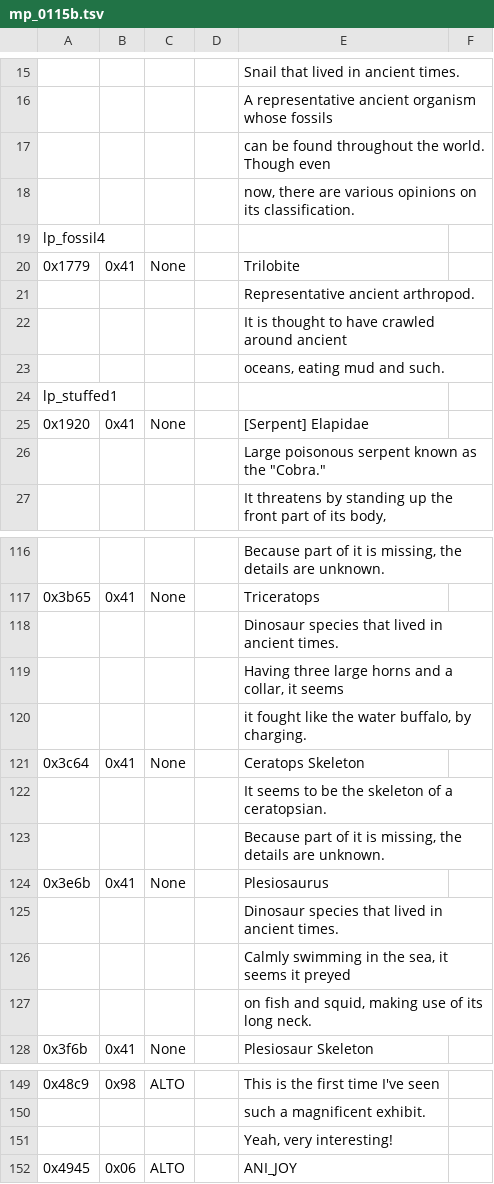
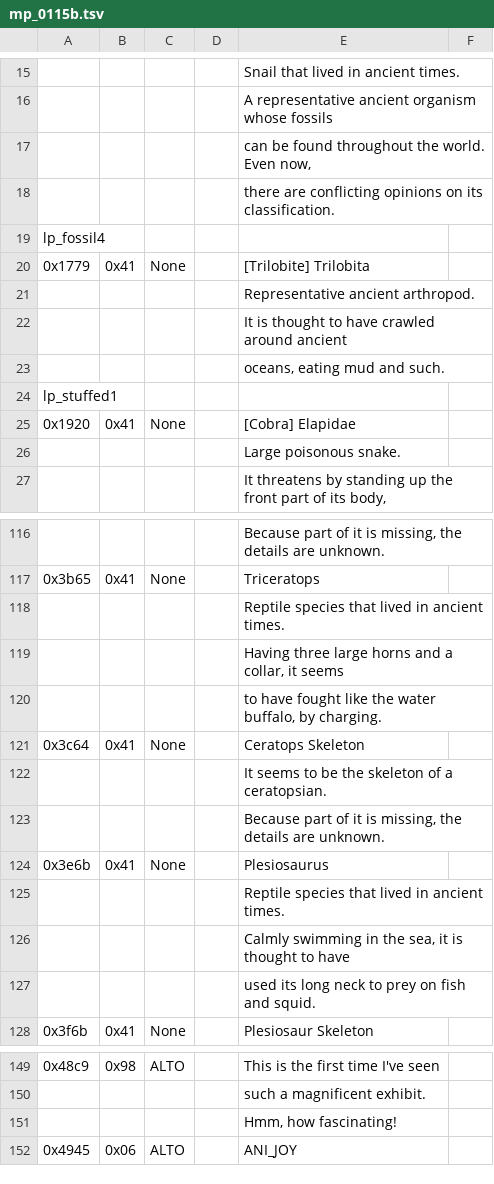
Before and after one commit to dackst/nayuta, a TSV file: script/merged/mp_0115b.tsv, drawn as a sheet; only a part is shown, gaps mark what is left out; the diff covers the shown part only; the diff names each change by its address in the sheet, - before the commit and + after, or states it on an @@ line.

```diff
--- a/script/merged/mp_0115b.tsv
+++ b/script/merged/mp_0115b.tsv
-E17: can be found throughout the world. Though even
+E17: can be found throughout the world. Even now,
-E18: now, there are various opinions on…
+E18: there are conflicting opinions on…
-E20: Trilobite
+E20: [Trilobite] Trilobita
-E25: [Serpent] Elapidae
+E25: [Cobra] Elapidae
-E26: Large poisonous serpent known as the "Cobra."
+E26: Large poisonous snake.
-E118: Dinosaur species that lived in ancient times.
+E118: Reptile species that lived in ancient times.
-E120: it fought like…
+E120: to have fought like…
-E125: Dinosaur species that lived in ancient times.
+E125: Reptile species that lived in ancient times.
-E126: …sea, it seems it preyed
+E126: …sea, it is thought to have
-E127: on fish and squid, making use of its long neck.
+E127: used its long neck to prey on fish and squid.
-E151: Yeah, very interesting!
+E151: Hmm, how fascinating!
```
Also changed, not shown: 8 edited cells elsewhere in this file, script/merged/mp_0115a.tsv, script/merged/mp_0115c.tsv, 1 other file.
